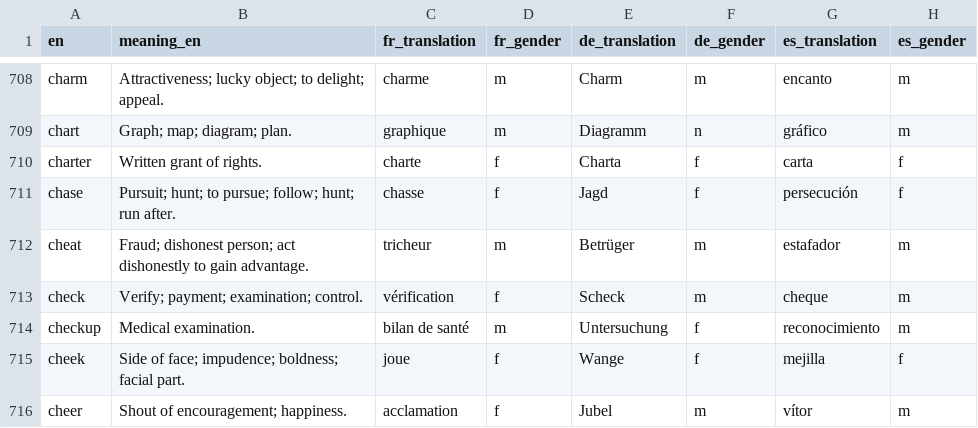
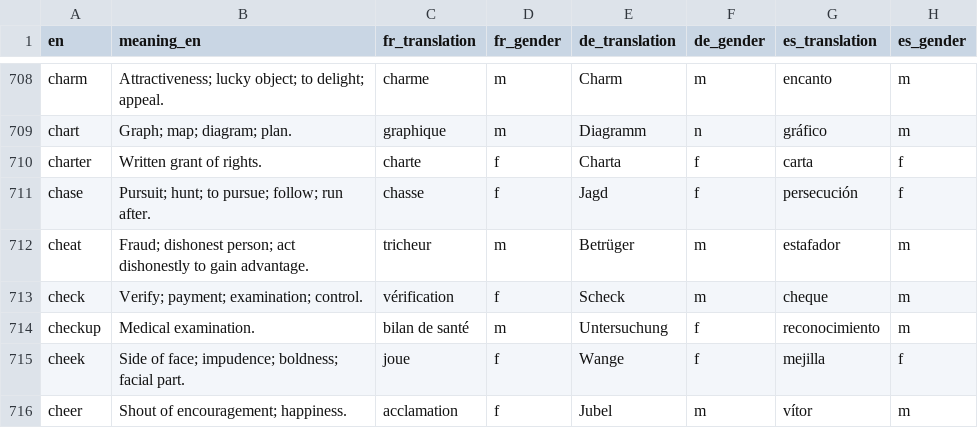
Before and after one commit to kako-jun/noun-gender, a CSV file: data/word_gender_translations.csv, drawn as a sheet; only a part is shown, gaps mark what is left out; the diff names each change by its address in the sheet, - before the commit and + after, or states it on an @@ line.

```diff
--- a/data/word_gender_translations.csv
+++ b/data/word_gender_translations.csv
-B711 (meaning_en): …pursue; follow; hunt; run after.
+B711 (meaning_en): …pursue; follow; run after.
```
Also changed, not shown: 3 other files.
